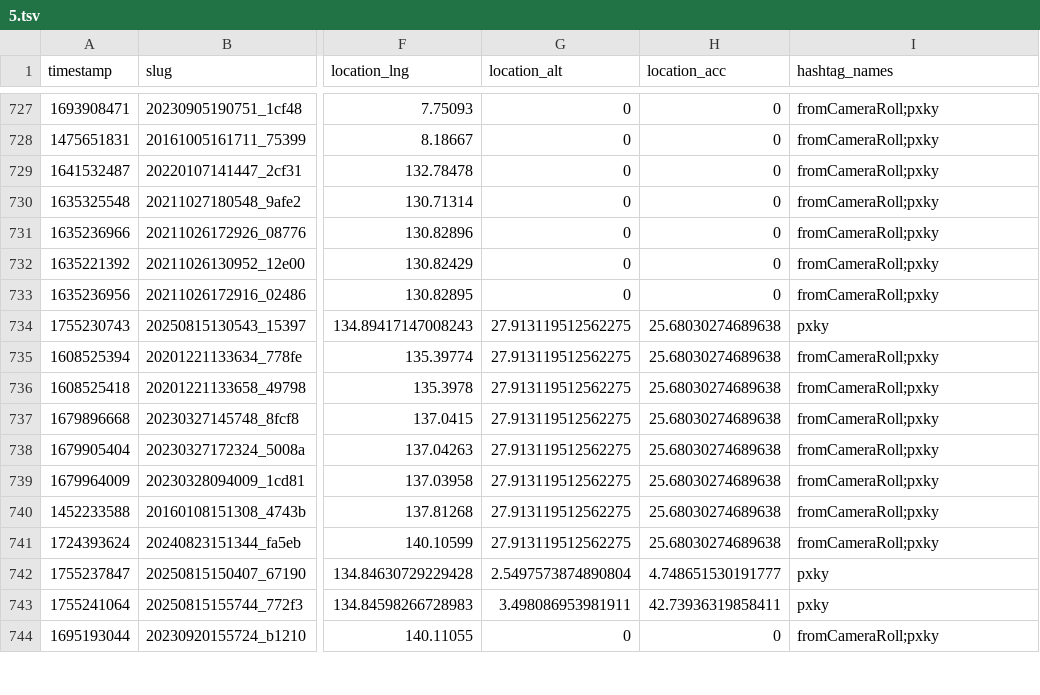
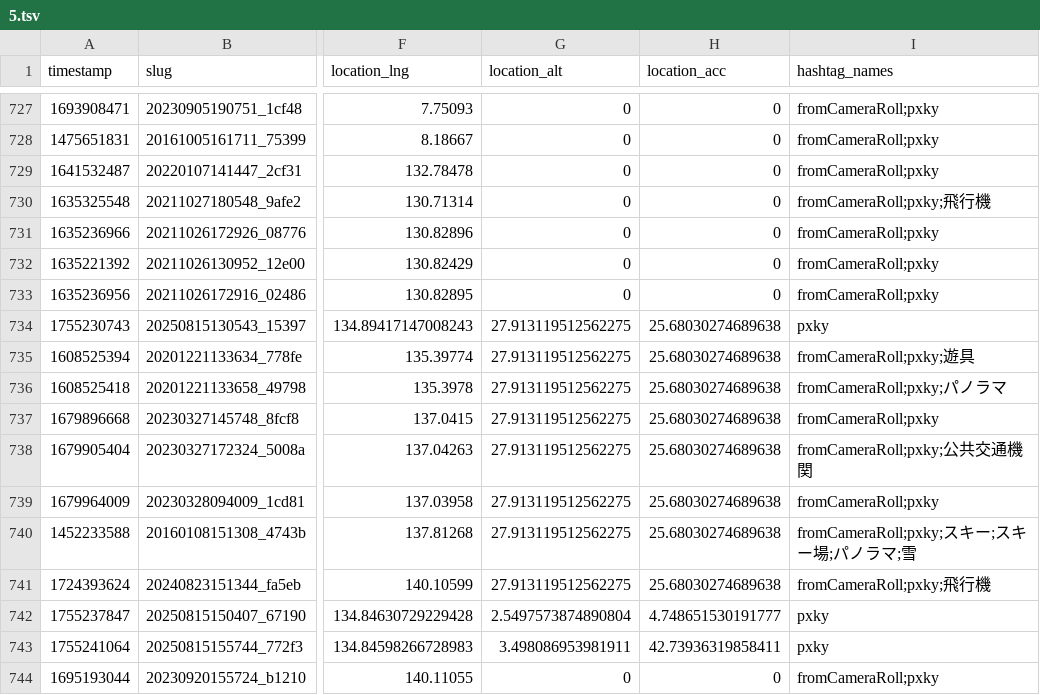
Before and after one commit to cocolabJP/repot-archive, a TSV file: data/v2_tsv/5.tsv, drawn as a sheet; only a part is shown, gaps mark what is left out; the diff covers the shown part only; the diff names each change by its address in the sheet, - before the commit and + after, or states it on an @@ line.

```diff
--- a/data/v2_tsv/5.tsv
+++ b/data/v2_tsv/5.tsv
-I730 (hashtag_names): fromCameraRoll;pxky
+I730 (hashtag_names): fromCameraRoll;pxky;飛行機
-I735 (hashtag_names): fromCameraRoll;pxky
+I735 (hashtag_names): fromCameraRoll;pxky;遊具
-I736 (hashtag_names): fromCameraRoll;pxky
+I736 (hashtag_names): fromCameraRoll;pxky;パノラマ
-I738 (hashtag_names): fromCameraRoll;pxky
+I738 (hashtag_names): fromCameraRoll;pxky;公共交通機関
-I740 (hashtag_names): fromCameraRoll;pxky
+I740 (hashtag_names): fromCameraRoll;pxky;スキー;スキー場;パノラマ;雪
-I741 (hashtag_names): fromCameraRoll;pxky
+I741 (hashtag_names): fromCameraRoll;pxky;飛行機
```
Also changed, not shown: 3 added rows and 34 edited cells elsewhere in this file, data/v2_tsv/50.tsv, data/v2_tsv/9.tsv, 4 other files.
